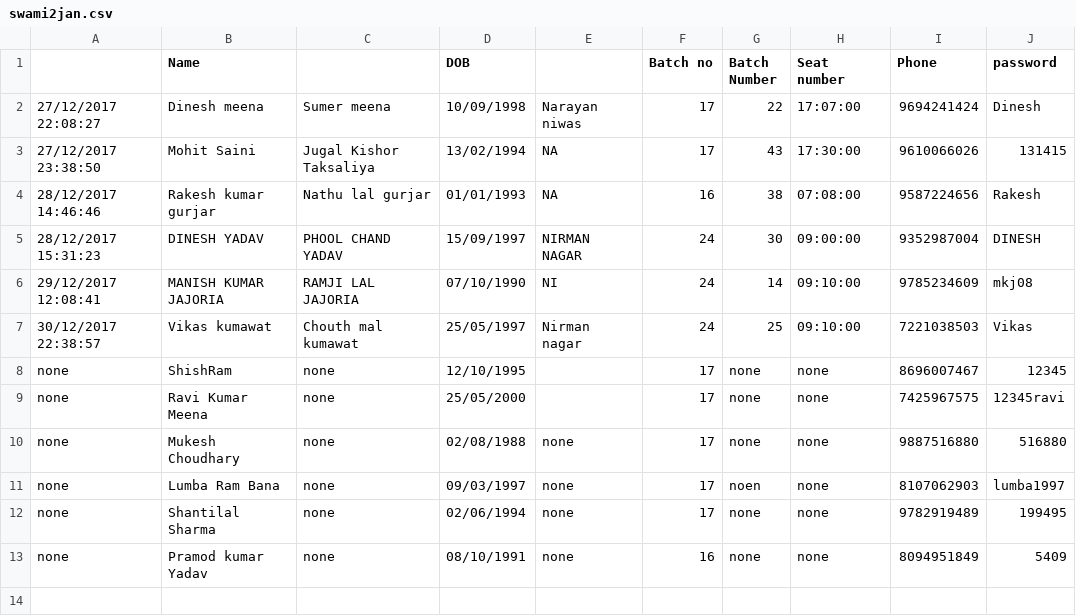
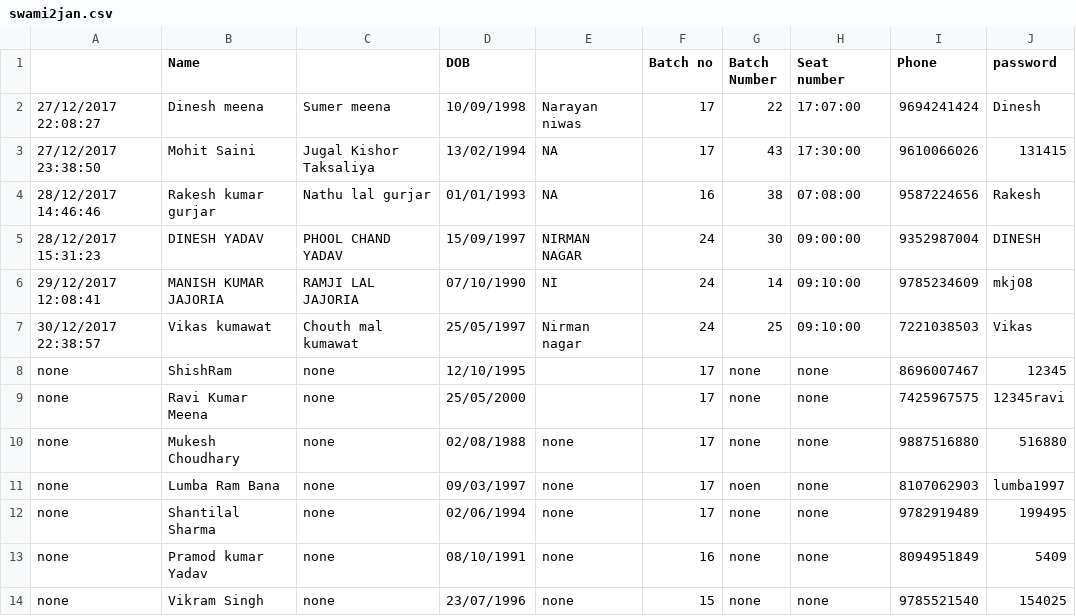
Before and after one commit to prashantspandey/BodhiAI, a CSV file: question_data/swami2jan.csv, drawn as a sheet; the diff names each change by its address in the sheet, - before the commit and + after, or states it on an @@ line.

```diff
--- a/question_data/swami2jan.csv
+++ b/question_data/swami2jan.csv
+row 14: none | Vikram Singh | none | 23/07/1996 | none | 15 | none | none | 9785521540 | 154025
```
Also changed, not shown: 1 other file.
